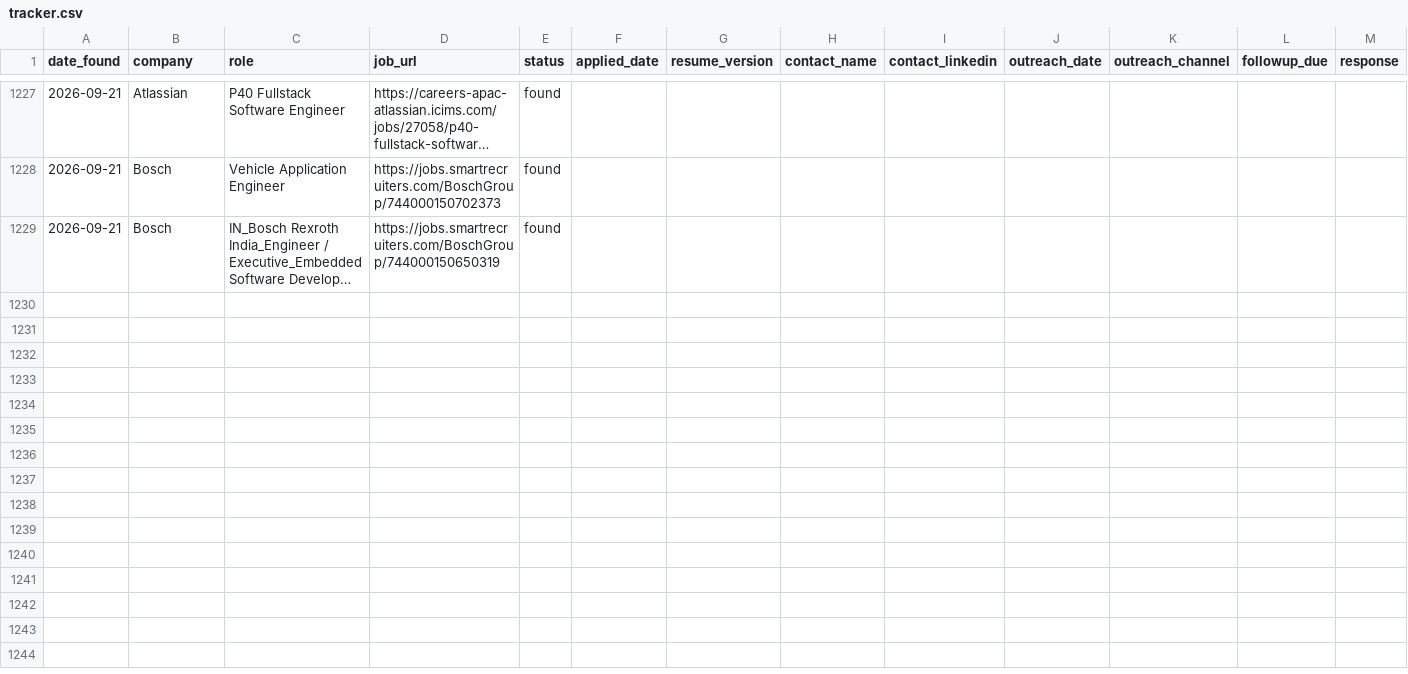
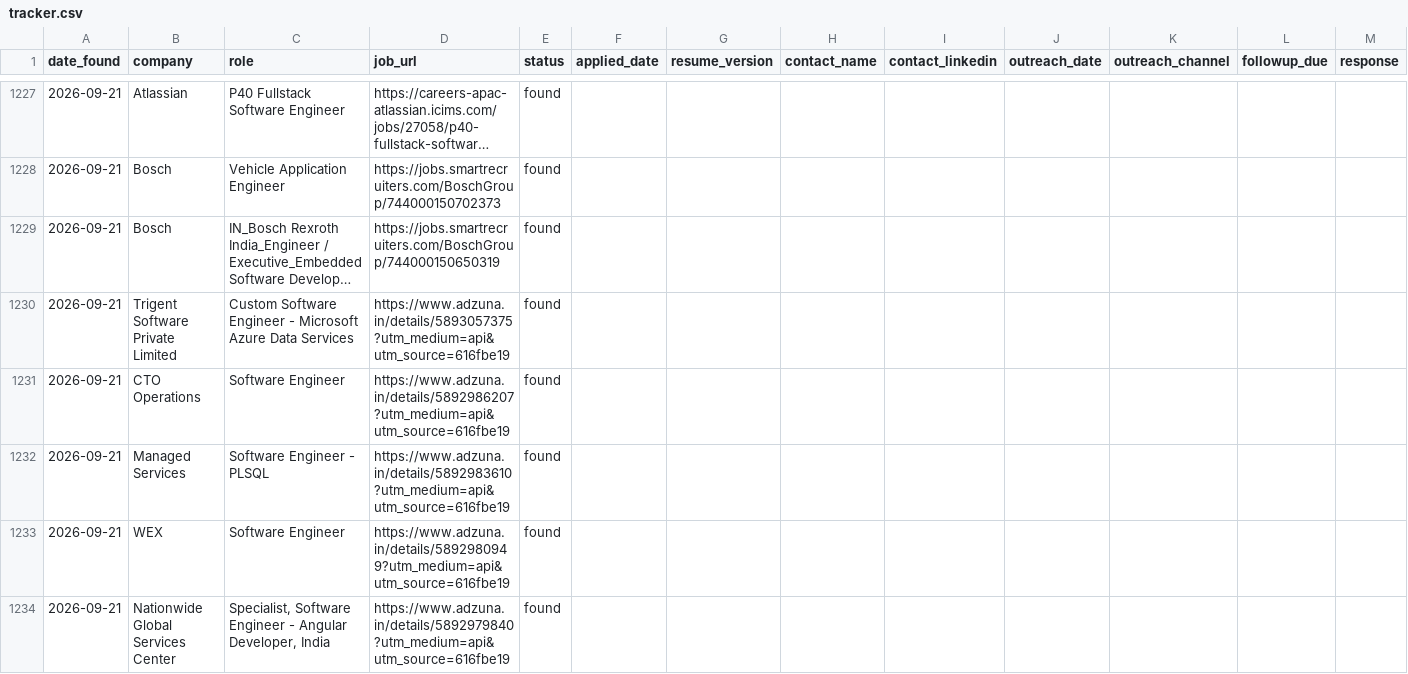
Before and after one commit to gopalverma416/jobhunt-autopilot, a CSV file: tracker.csv, drawn as a sheet; only a part is shown, gaps mark what is left out; long unchanged cells end in …; rows hold the shown columns only; the diff covers the shown part only; the diff names each change by its address in the sheet, - before the commit and + after, or states it on an @@ line.

```diff
--- a/tracker.csv
+++ b/tracker.csv
+row 1230: 2026-09-21 | Trigent Software Private Limited | Custom Software Engineer - Microsoft Azure Data Services | https://www.adzuna.in/details/5893057375?utm_medium=api&utm_source=616fbe19 | found
+row 1231: 2026-09-21 | CTO Operations | Software Engineer | https://www.adzuna.in/details/5892986207?utm_medium=api&utm_source=616fbe19 | found
+row 1232: 2026-09-21 | Managed Services | Software Engineer - PLSQL | https://www.adzuna.in/details/5892983610?utm_medium=api&utm_source=616fbe19 | found
+row 1233: 2026-09-21 | WEX | Software Engineer | https://www.adzuna.in/details/5892980949?utm_medium=api&utm_source=616fbe19 | found
+row 1234: 2026-09-21 | Nationwide Global Services Center | Specialist, Software Engineer - Angular Developer, India | https://www.adzuna.in/details/5892979840?utm_medium=api&utm_source=616fbe19 | found
```
Also changed, not shown: 4 added rows elsewhere in this file, rejected_log.csv, 2 other files.
